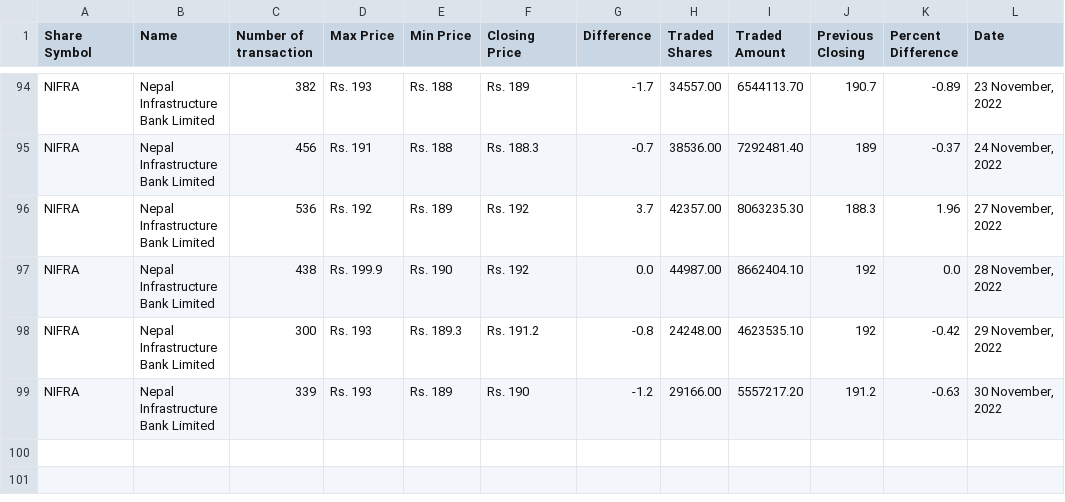
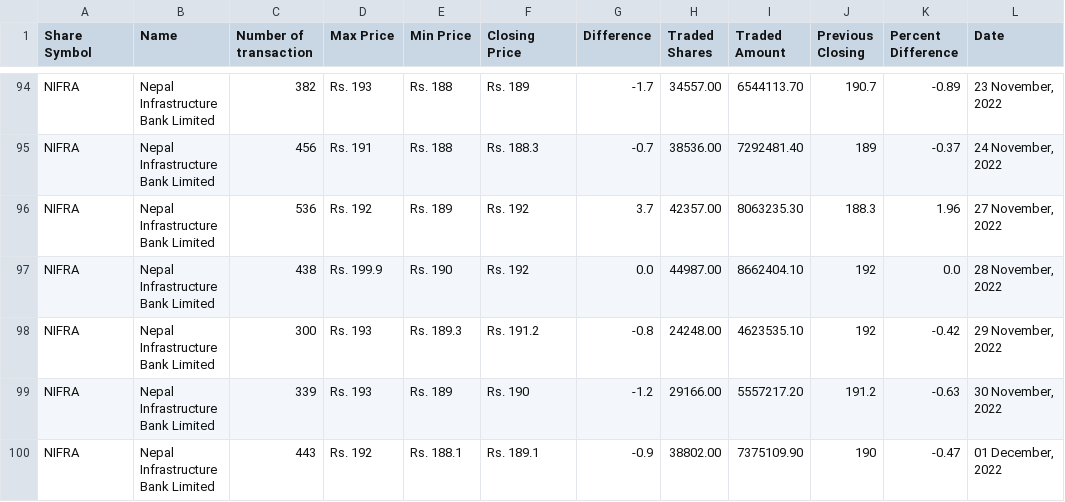
Before and after one commit to neeschal00/nepal-share, a CSV file: ShareData/nifra_today.csv, drawn as a sheet; only a part is shown, gaps mark what is left out; the diff names each change by its address in the sheet, - before the commit and + after, or states it on an @@ line.

```diff
--- a/ShareData/nifra_today.csv
+++ b/ShareData/nifra_today.csv
+row 100: NIFRA | Nepal Infrastructure Bank Limited | 443 | Rs. 192 | Rs. 188.1 | Rs. 189.1 | -0.9 | 38802.00 | 7375109.90 | 190 | -0.47 | 01 December, 2022
```
Also changed, not shown: ShareData/gvl_today.csv, ShareData/mbjc_today.csv, 8 other files.
